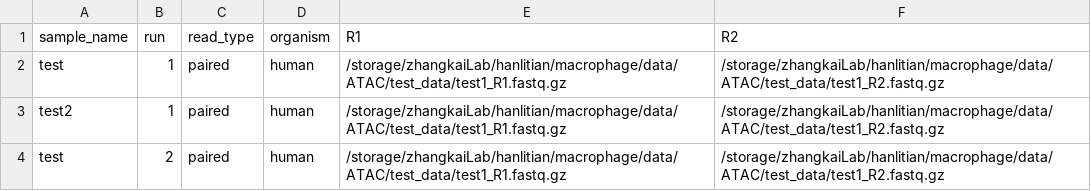
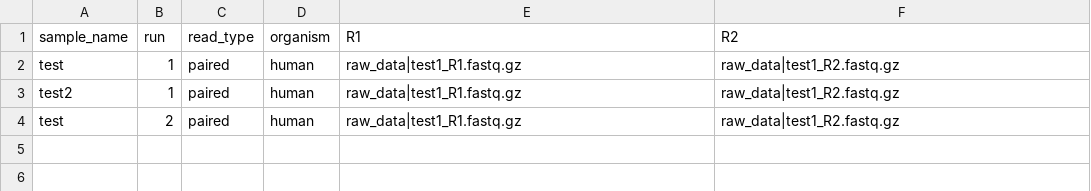
Before and after one commit to regulatory-genomics/ATAC-sm, a CSV file: config/annotation.csv, drawn as a sheet.

Commit message:
add PEP for metadata and config; merge samples when align; use fastp allows zst

```diff
--- a/config/annotation.csv
+++ b/config/annotation.csv
@@ -1,4 +1,4 @@
 sample_name,run,read_type,organism,R1,R2
-test,1,paired,human,/storage/zhangkaiLab/hanlitian/macrophage/data/ATAC/test_data/test1_R1.fastq.gz,/storage/zhangkaiLab/hanlitian/macrophage/data/ATAC/test_data/test1_R2.fastq.gz
-test2,1,paired,human,/storage/zhangkaiLab/hanlitian/macrophage/data/ATAC/test_data/test1_R1.fastq.gz,/storage/zhangkaiLab/hanlitian/macrophage/data/ATAC/test_data/test1_R2.fastq.gz
-test,2,paired,human,/storage/zhangkaiLab/hanlitian/macrophage/data/ATAC/test_data/test1_R1.fastq.gz,/storage/zhangkaiLab/hanlitian/macrophage/data/ATAC/test_data/test1_R2.fastq.gz
+test,1,paired,human,raw_data|test1_R1.fastq.gz,raw_data|test1_R2.fastq.gz
+test2,1,paired,human,raw_data|test1_R1.fastq.gz,raw_data|test1_R2.fastq.gz
+test,2,paired,human,raw_data|test1_R1.fastq.gz,raw_data|test1_R2.fastq.gz
```
Also changed, not shown: 10 other files.
